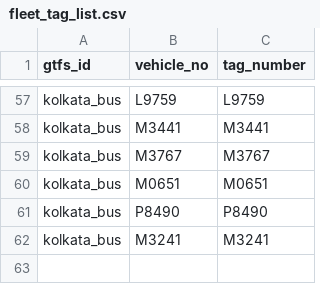
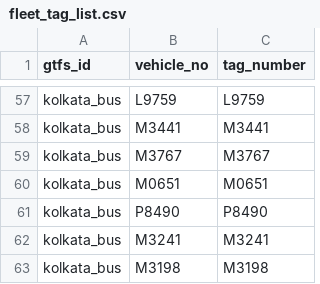
Before and after one commit to nammayatri/gtfs-inmemory-server-rust, a CSV file: assets/fleet_tag_list.csv, drawn as a sheet; only a part is shown, gaps mark what is left out.

Commit message:
chore: add vehicle M3198 to kolkata bus fleet

```diff
--- a/assets/fleet_tag_list.csv
+++ b/assets/fleet_tag_list.csv
@@ -62 +62,2 @@ kolkata_bus,P8490,P8490
 kolkata_bus,M3241,M3241
+kolkata_bus,M3198,M3198
```
